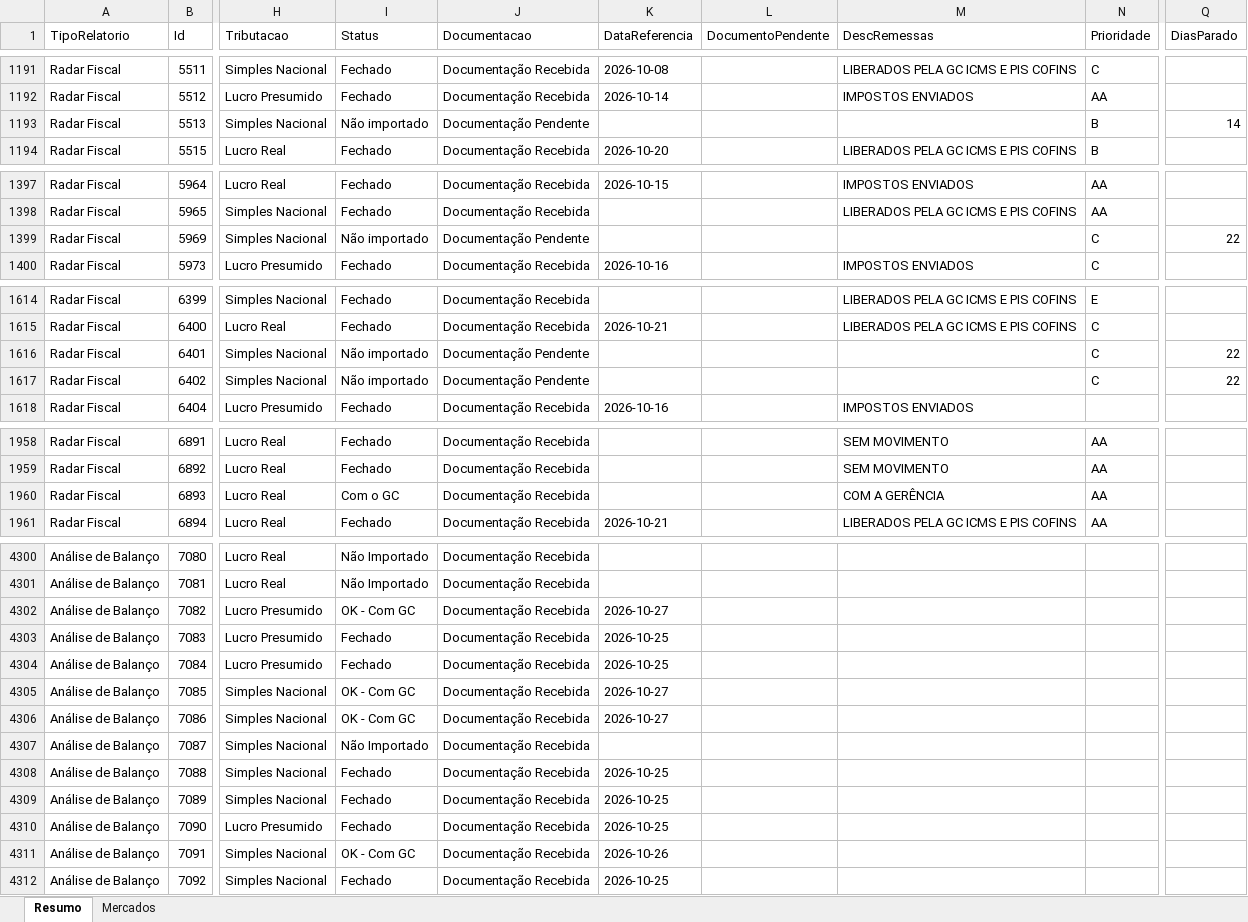
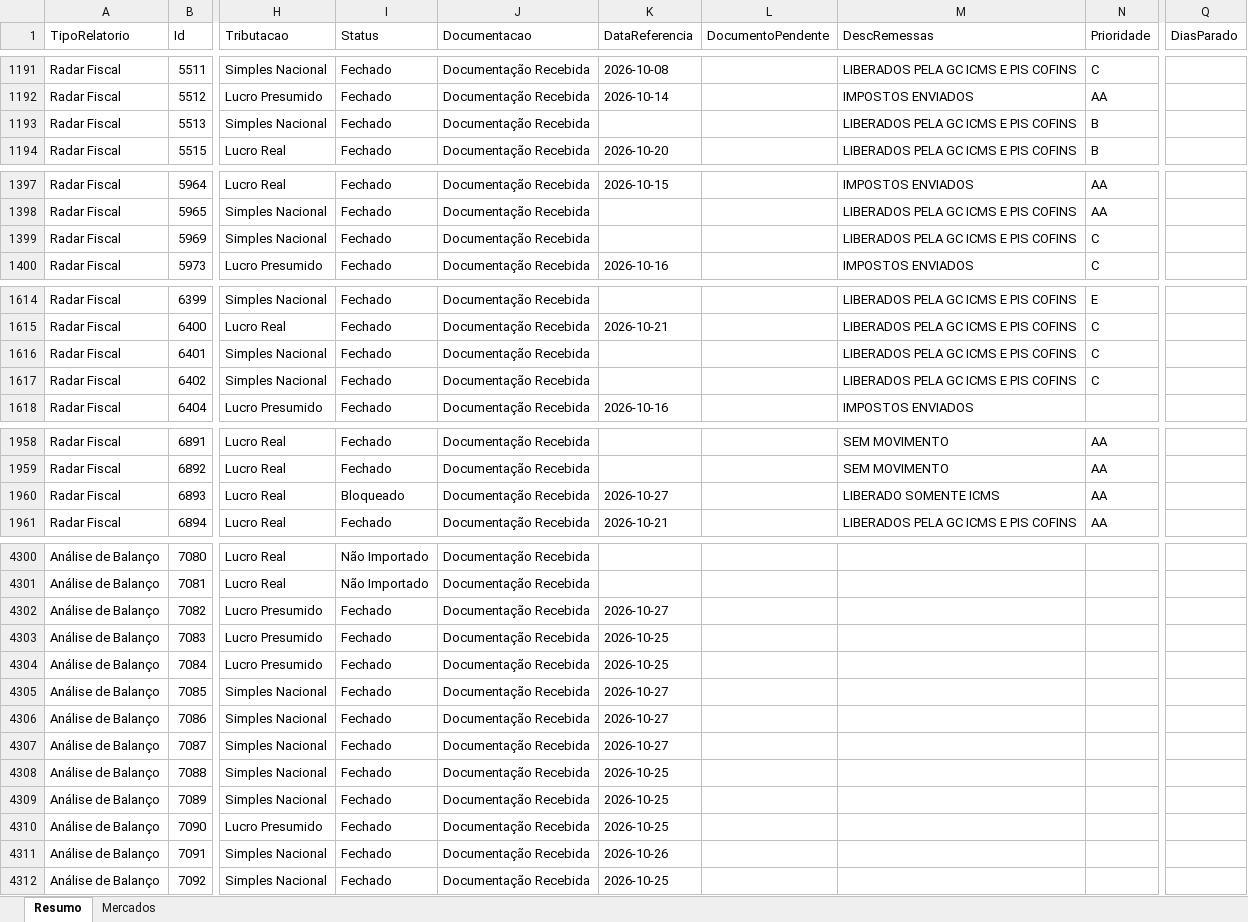
Before and after one commit to Controladoria-MG/Controle-de-Fechamentos, an Excel workbook: data/relatorio_fechamentos/resumo.xlsx, sheet Resumo, drawn as a sheet; only a part is shown, gaps mark what is left out; values as stored, in another font and other column widths than the file's, no borders; the diff covers the shown part only; the diff names each change by its address in the sheet, - before the commit and + after, or states it on an @@ line.

```diff
--- a/data/relatorio_fechamentos/resumo.xlsx (sheet Resumo)
+++ b/data/relatorio_fechamentos/resumo.xlsx (sheet Resumo)
-I1193 (Status): Não importado
+I1193 (Status): Fechado
-J1193 (Documentacao): Documentação Pendente
+J1193 (Documentacao): Documentação Recebida
-M1193 (DescRemessas): (empty)
+M1193 (DescRemessas): LIBERADOS PELA GC ICMS E PIS COFINS
-Q1193 (DiasParado): 14
+Q1193 (DiasParado): (empty)
-I1399 (Status): Não importado
+I1399 (Status): Fechado
-J1399 (Documentacao): Documentação Pendente
+J1399 (Documentacao): Documentação Recebida
-M1399 (DescRemessas): (empty)
+M1399 (DescRemessas): LIBERADOS PELA GC ICMS E PIS COFINS
-Q1399 (DiasParado): 22
+Q1399 (DiasParado): (empty)
-I1616:I1617 (Status): Não importado
+I1616:I1617 (Status): Fechado
-J1616:J1617 (Documentacao): Documentação Pendente
+J1616:J1617 (Documentacao): Documentação Recebida
-M1616:M1617 (DescRemessas): (empty)
+M1616:M1617 (DescRemessas): LIBERADOS PELA GC ICMS E PIS COFINS
-Q1616:Q1617 (DiasParado): 22
+Q1616:Q1617 (DiasParado): (empty)
-I1960 (Status): Com o GC
+I1960 (Status): Bloqueado
-K1960 (DataReferencia): (empty)
+K1960 (DataReferencia): 2026-10-27
-M1960 (DescRemessas): COM A GERÊNCIA
+M1960 (DescRemessas): LIBERADO SOMENTE ICMS
-I4302 (Status): OK - Com GC
+I4302 (Status): Fechado
-I4305:I4306 (Status): OK - Com GC
+I4305:I4306 (Status): Fechado
-I4307 (Status): Não Importado
+I4307 (Status): Fechado
-K4307 (DataReferencia): (empty)
+K4307 (DataReferencia): 2026-10-27
-I4311 (Status): OK - Com GC
+I4311 (Status): Fechado
```
Also changed, not shown: 10 edited cells elsewhere in this sheet, sheet Mercados, 3 other files.
